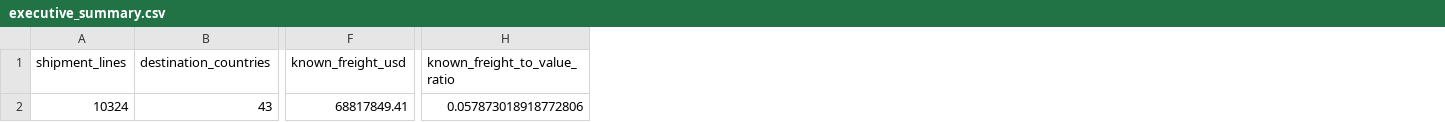
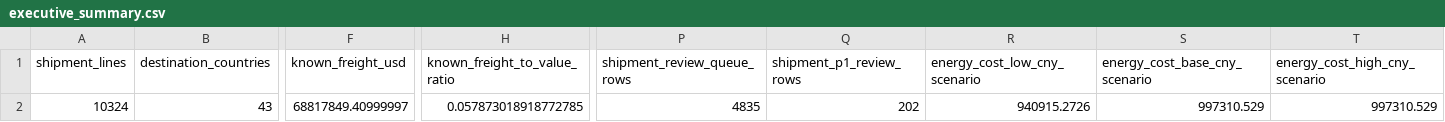
Before and after one commit to Ephyra-sy/supply-chain-cost-analysis, a CSV file: data/processed/executive_summary.csv, drawn as a sheet; only a part is shown, gaps mark what is left out; the diff names each change by its address in the sheet, - before the commit and + after, or states it on an @@ line.

Commit message:
Add traceable risk queue and energy cost scenarios

```diff
--- a/data/processed/executive_summary.csv
+++ b/data/processed/executive_summary.csv
+column P (shipment_review_queue_rows), row 2: 4835
+column Q (shipment_p1_review_rows), row 2: 202
+column R (energy_cost_low_cny_scenario), row 2: 940915.2726
+column S (energy_cost_base_cny_scenario), row 2: 997310.529
+column T (energy_cost_high_cny_scenario), row 2: 997310.529
-F2 (known_freight_usd): 68817849.41
+F2 (known_freight_usd): 68817849.40999997
-H2 (known_freight_to_value_ratio): 0.057873018918772806
+H2 (known_freight_to_value_ratio): 0.057873018918772785
```
Also changed, not shown: 24 other files.
